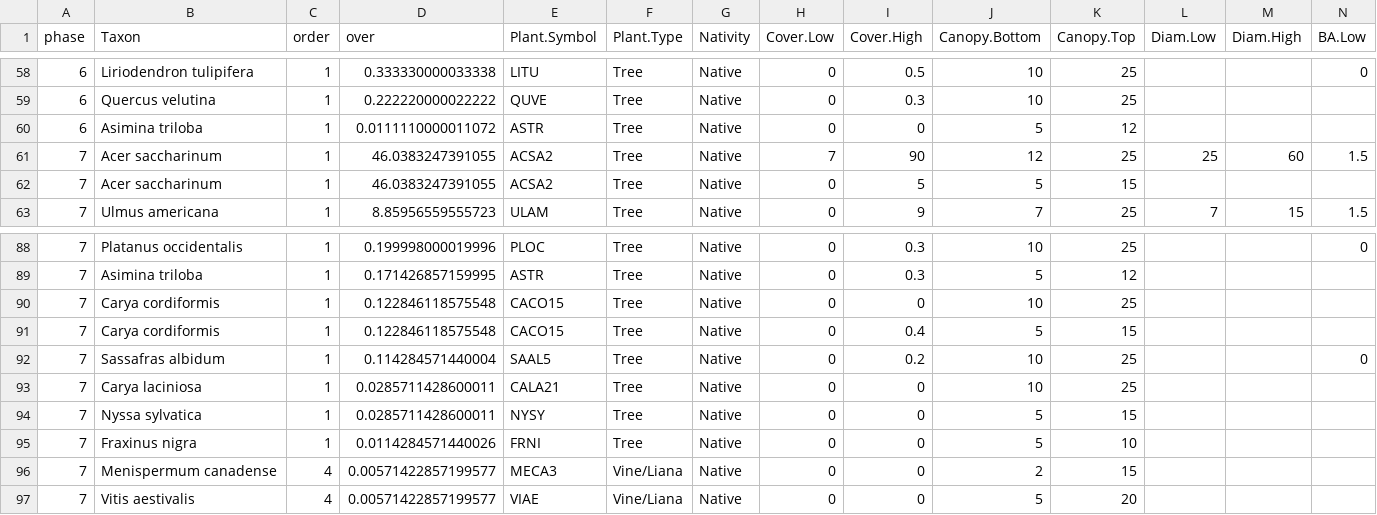
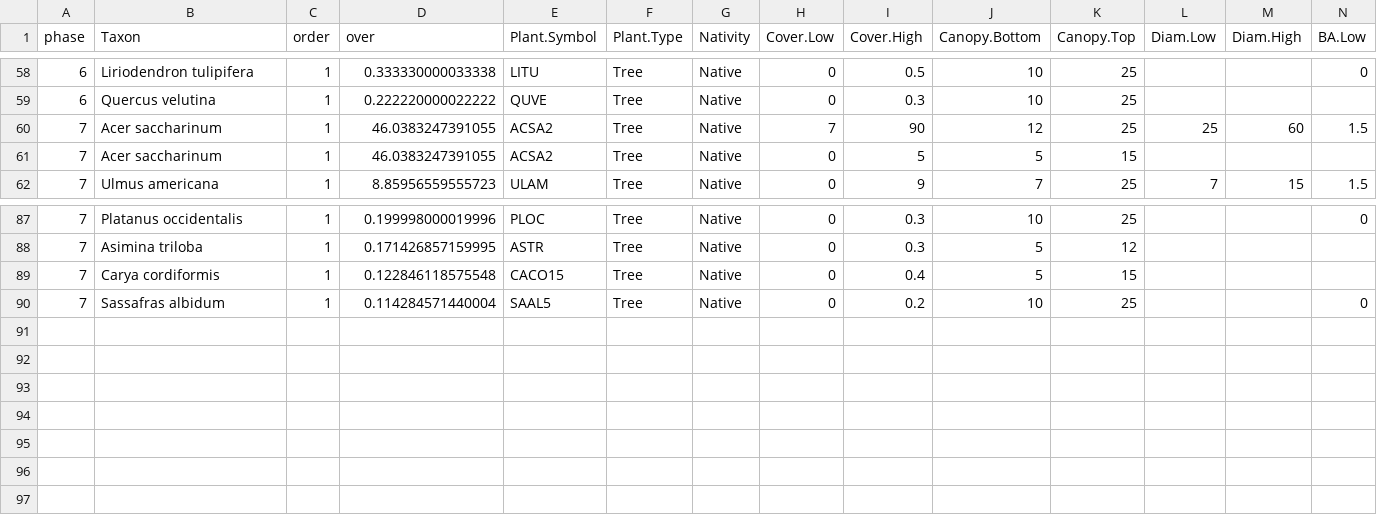
Before and after one commit to phytoclast/match_pedon_site, a CSV file: output/Forest.Overstory.csv, drawn as a sheet; only a part is shown, gaps mark what is left out; rows hold the shown columns only; the diff names each change by its address in the sheet, - before the commit and + after, or states it on an @@ line.

```diff
--- a/output/Forest.Overstory.csv
+++ b/output/Forest.Overstory.csv
-row 60: 6 | Asimina triloba | 1 | 0.0111110000011072 | ASTR | Tree | Native | 0 | 0 | 5 | 12
-row 90: 7 | Carya cordiformis | 1 | 0.122846118575548 | CACO15 | Tree | Native | 0 | 0 | 10 | 25
-row 93: 7 | Carya laciniosa | 1 | 0.0285711428600011 | CALA21 | Tree | Native | 0 | 0 | 10 | 25
-row 94: 7 | Nyssa sylvatica | 1 | 0.0285711428600011 | NYSY | Tree | Native | 0 | 0 | 5 | 15
-row 95: 7 | Fraxinus nigra | 1 | 0.0114284571440026 | FRNI | Tree | Native | 0 | 0 | 5 | 10
-row 96: 7 | Menispermum canadense | 4 | 0.00571422857199577 | MECA3 | Vine/Liana | Native | 0 | 0 | 2 | 15
-row 97: 7 | Vitis aestivalis | 4 | 0.00571422857199577 | VIAE | Vine/Liana | Native | 0 | 0 | 5 | 20
```
Also changed, not shown: output/ESIS.table.csv, output/ESIS.table2.csv, 9 other files.
